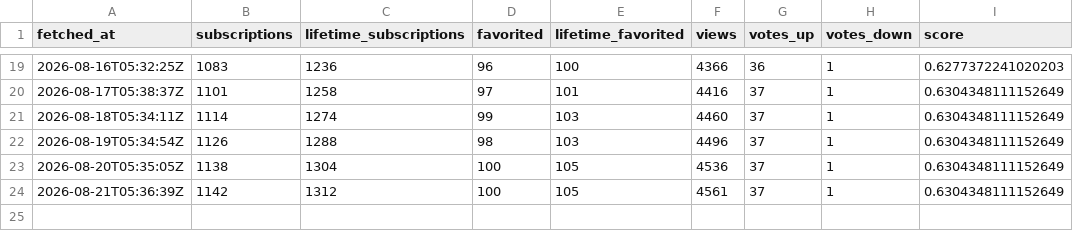
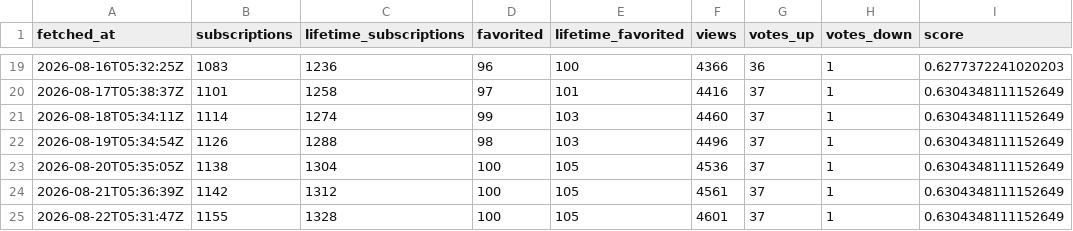
Before and after one commit to ReverchonDigital/Dispatch-TPF2-Compteur-Workshop, a CSV file: data/series.csv, drawn as a sheet; only a part is shown, gaps mark what is left out.

```diff
--- a/data/series.csv
+++ b/data/series.csv
@@ -24 +24,2 @@ fetched_at,subscriptions,lifetime_subscriptions,favorited,lifetime_favorited,vie
 2026-08-21T05:36:39Z,1142,1312,100,105,4561,37,1,0.6304348111152649
+2026-08-22T05:31:47Z,1155,1328,100,105,4601,37,1,0.6304348111152649
```
Also changed, not shown: 1 other file.
